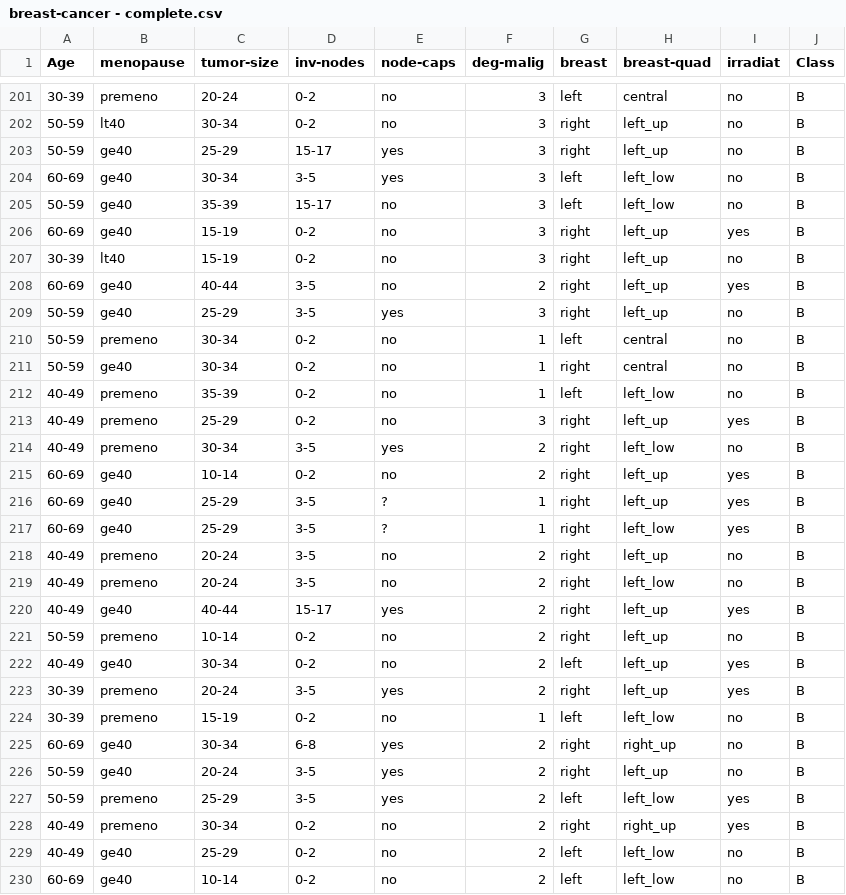
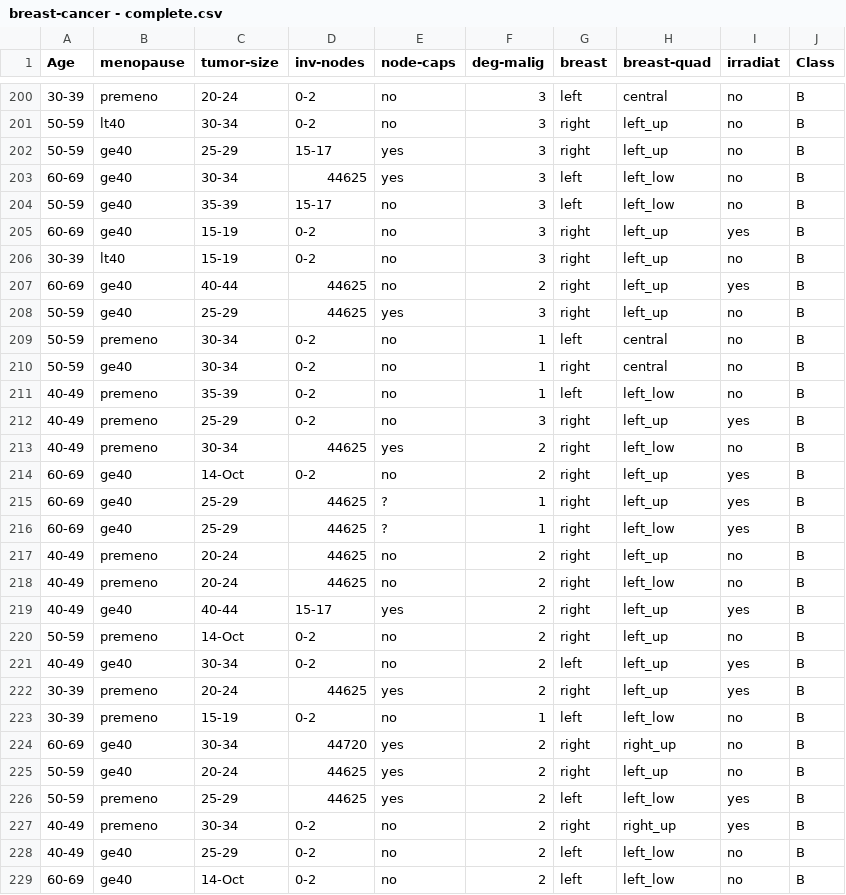
Before and after one commit to mhmmd-nauman/DataSets, a CSV file: black-box-models/CP-Nets/dsbc/original ds/breast-cancer - complete.csv, drawn as a sheet; only a part is shown, gaps mark what is left out; the diff covers the shown part only.

```diff
--- a/black-box-models/CP-Nets/dsbc/original ds/breast-cancer - complete.csv
+++ b/black-box-models/CP-Nets/dsbc/original ds/breast-cancer - complete.csv
@@ -203,3 +202,3 @@ Age,menopause,tumor-size,inv-nodes,node-caps,deg-malig,breast,breast-quad,irradi
 50-59,ge40,25-29,15-17,yes,3,right,left_up,no,B
-60-69,ge40,30-34,3-5,yes,3,left,left_low,no,B
+60-69,ge40,30-34,44625,yes,3,left,left_low,no,B
 50-59,ge40,35-39,15-17,no,3,left,left_low,no,B
@@ -207,4 +206,4 @@ Age,menopause,tumor-size,inv-nodes,node-caps,deg-malig,breast,breast-quad,irradi
 30-39,lt40,15-19,0-2,no,3,right,left_up,no,B
-60-69,ge40,40-44,3-5,no,2,right,left_up,yes,B
-50-59,ge40,25-29,3-5,yes,3,right,left_up,no,B
+60-69,ge40,40-44,44625,no,2,right,left_up,yes,B
+50-59,ge40,25-29,44625,yes,3,right,left_up,no,B
 50-59,premeno,30-34,0-2,no,1,left,central,no,B
@@ -213,18 +212,18 @@ Age,menopause,tumor-size,inv-nodes,node-caps,deg-malig,breast,breast-quad,irradi
 40-49,premeno,25-29,0-2,no,3,right,left_up,yes,B
-40-49,premeno,30-34,3-5,yes,2,right,left_low,no,B
-60-69,ge40,10-14,0-2,no,2,right,left_up,yes,B
-60-69,ge40,25-29,3-5,?,1,right,left_up,yes,B
-60-69,ge40,25-29,3-5,?,1,right,left_low,yes,B
-40-49,premeno,20-24,3-5,no,2,right,left_up,no,B
-40-49,premeno,20-24,3-5,no,2,right,left_low,no,B
+40-49,premeno,30-34,44625,yes,2,right,left_low,no,B
+60-69,ge40,14-Oct,0-2,no,2,right,left_up,yes,B
+60-69,ge40,25-29,44625,?,1,right,left_up,yes,B
+60-69,ge40,25-29,44625,?,1,right,left_low,yes,B
+40-49,premeno,20-24,44625,no,2,right,left_up,no,B
+40-49,premeno,20-24,44625,no,2,right,left_low,no,B
 40-49,ge40,40-44,15-17,yes,2,right,left_up,yes,B
-50-59,premeno,10-14,0-2,no,2,right,left_up,no,B
+50-59,premeno,14-Oct,0-2,no,2,right,left_up,no,B
 40-49,ge40,30-34,0-2,no,2,left,left_up,yes,B
-30-39,premeno,20-24,3-5,yes,2,right,left_up,yes,B
+30-39,premeno,20-24,44625,yes,2,right,left_up,yes,B
 30-39,premeno,15-19,0-2,no,1,left,left_low,no,B
-60-69,ge40,30-34,6-8,yes,2,right,right_up,no,B
-50-59,ge40,20-24,3-5,yes,2,right,left_up,no,B
-50-59,premeno,25-29,3-5,yes,2,left,left_low,yes,B
+60-69,ge40,30-34,44720,yes,2,right,right_up,no,B
+50-59,ge40,20-24,44625,yes,2,right,left_up,no,B
+50-59,premeno,25-29,44625,yes,2,left,left_low,yes,B
 40-49,premeno,30-34,0-2,no,2,right,right_up,yes,B
 40-49,ge40,25-29,0-2,no,2,left,left_low,no,B
-60-69,ge40,10-14,0-2,no,2,left,left_low,no,B
+60-69,ge40,14-Oct,0-2,no,2,left,left_low,no,B
```
Also changed, not shown: 1 removed row and 83 edited cells elsewhere in this file, black-box-models/CP-Nets/dsbc/original ds/breast-cancer - 70 %.csv, 14 other files.
